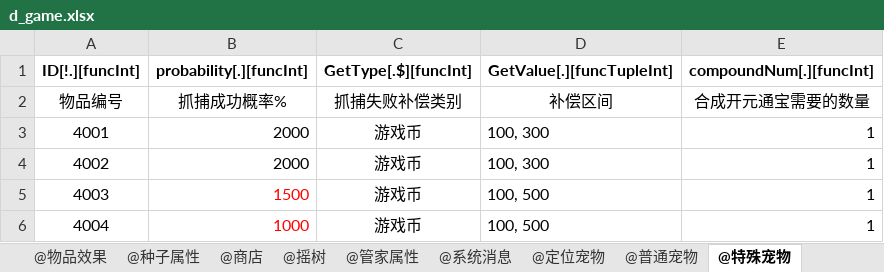
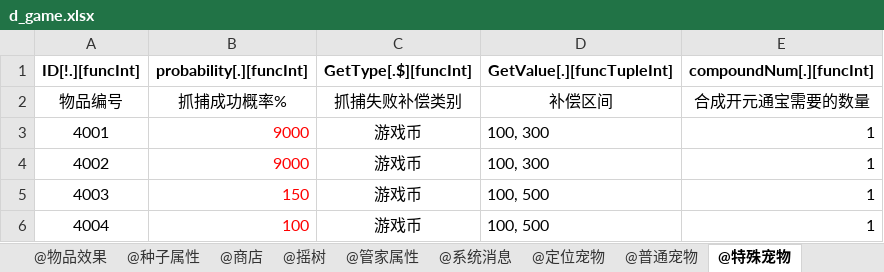
Before and after one commit to zsj897/Happy-farm, an Excel workbook: assets/xlsx2py/rpgdemo/xlsxs/d_game.xlsx, sheet @特殊宠物, drawn as a sheet; values as stored, in another font and other column widths than the file's, no borders; the diff names each change by its address in the sheet, - before the commit and + after, or states it on an @@ line.

```diff
--- a/assets/xlsx2py/rpgdemo/xlsxs/d_game.xlsx (sheet @特殊宠物)
+++ b/assets/xlsx2py/rpgdemo/xlsxs/d_game.xlsx (sheet @特殊宠物)
-B3:B4 (probability[.][funcInt]): 2000
+B3:B4 (probability[.][funcInt]): 9000
-B3:B4 text colour: black
+B3:B4 text colour: #FF0000
-B5 (probability[.][funcInt]): 1500
+B5 (probability[.][funcInt]): 150
-B6 (probability[.][funcInt]): 1000
+B6 (probability[.][funcInt]): 100
```
Also changed, not shown: sheet @砖石排行, sheet @商店, sheet @美术资源, sheet @物品, sheet @系统消息, sheet @定位宠物, 1 more sheet, other sheet tabs, 30 other files.
